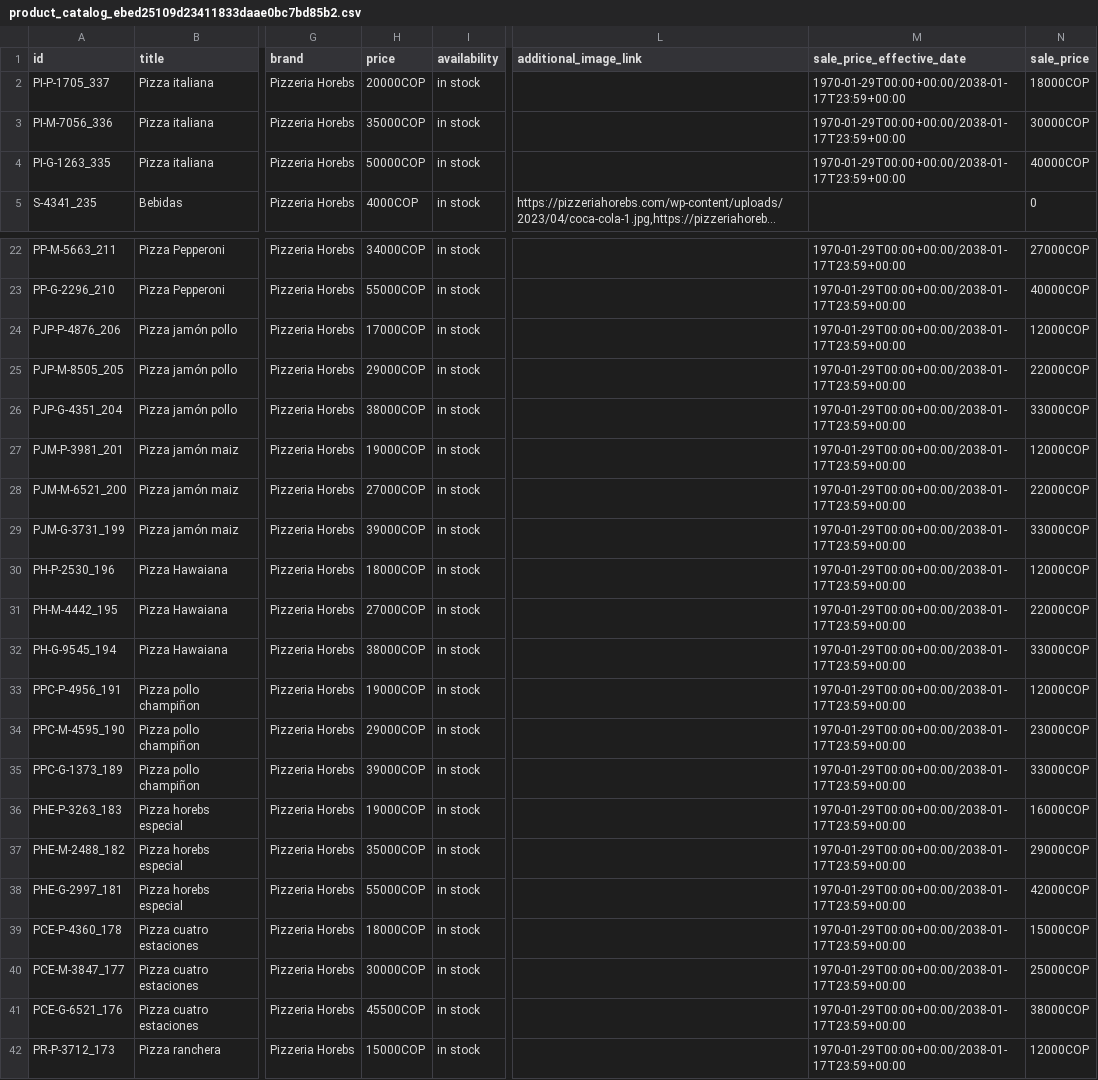
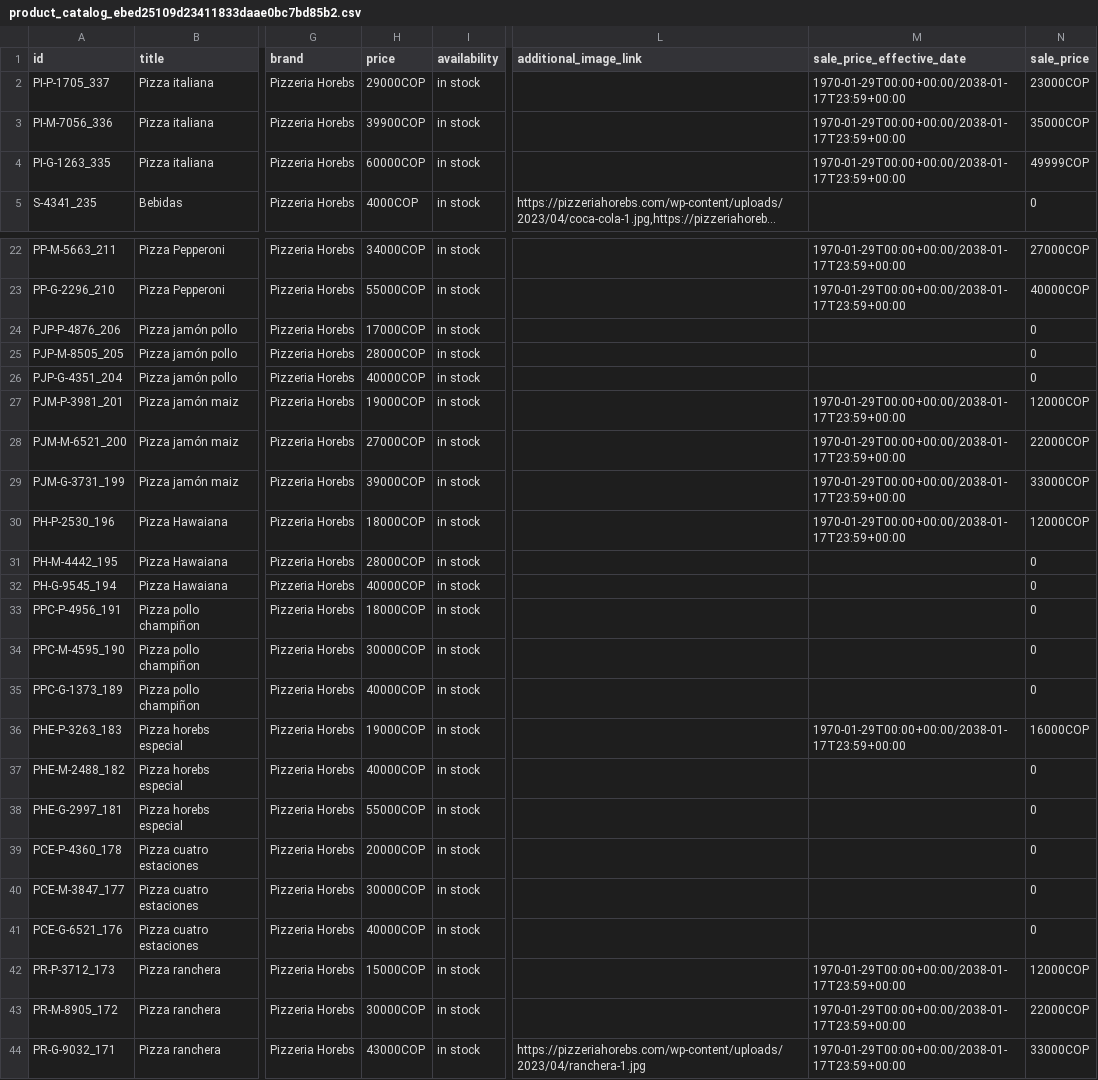
Before and after one commit to jorge-maikel-sierra/Pizzeria_Horebs, a CSV file: wp-content/uploads/facebook_for_woocommerce/product_catalog_ebed25109d23411833daae0bc7bd85b2.csv, drawn as a sheet; only a part is shown, gaps mark what is left out; the shorter side is filled out with more unchanged rows; long unchanged cells end in …; the diff covers the shown part only; the diff names each change by its address in the sheet, - before the commit and + after, or states it on an @@ line.

```diff
--- a/wp-content/uploads/facebook_for_woocommerce/product_catalog_ebed25109d23411833daae0bc7bd85b2.csv
+++ b/wp-content/uploads/facebook_for_woocommerce/product_catalog_ebed25109d23411833daae0bc7bd85b2.csv
-H2 (price): 20000COP
+H2 (price): 29000COP
-N2 (sale_price): 18000COP
+N2 (sale_price): 23000COP
-H3 (price): 35000COP
+H3 (price): 39900COP
-N3 (sale_price): 30000COP
+N3 (sale_price): 35000COP
-H4 (price): 50000COP
+H4 (price): 60000COP
-N4 (sale_price): 40000COP
+N4 (sale_price): 49999COP
-M24:M26 (sale_price_effective_date): 1970-01-29T00:00+00:00/2038-01-17T23:59+00:00
+M24:M26 (sale_price_effective_date): (empty)
-N24 (sale_price): 12000COP
+N24 (sale_price): 0
-H25 (price): 29000COP
+H25 (price): 28000COP
-N25 (sale_price): 22000COP
+N25 (sale_price): 0
-H26 (price): 38000COP
+H26 (price): 40000COP
-N26 (sale_price): 33000COP
+N26 (sale_price): 0
-H31 (price): 27000COP
+H31 (price): 28000COP
-M31:M35 (sale_price_effective_date): 1970-01-29T00:00+00:00/2038-01-17T23:59+00:00
+M31:M35 (sale_price_effective_date): (empty)
-N31 (sale_price): 22000COP
+N31 (sale_price): 0
-H32 (price): 38000COP
+H32 (price): 40000COP
-N32 (sale_price): 33000COP
+N32 (sale_price): 0
-H33 (price): 19000COP
+H33 (price): 18000COP
-N33 (sale_price): 12000COP
+N33 (sale_price): 0
-H34 (price): 29000COP
+H34 (price): 30000COP
-N34 (sale_price): 23000COP
+N34 (sale_price): 0
-H35 (price): 39000COP
+H35 (price): 40000COP
-N35 (sale_price): 33000COP
+N35 (sale_price): 0
-H37 (price): 35000COP
+H37 (price): 40000COP
-M37:M41 (sale_price_effective_date): 1970-01-29T00:00+00:00/2038-01-17T23:59+00:00
+M37:M41 (sale_price_effective_date): (empty)
-N37 (sale_price): 29000COP
+N37 (sale_price): 0
-N38 (sale_price): 42000COP
+N38 (sale_price): 0
-H39 (price): 18000COP
+H39 (price): 20000COP
-N39 (sale_price): 15000COP
+N39 (sale_price): 0
-N40 (sale_price): 25000COP
+N40 (sale_price): 0
-H41 (price): 45500COP
+H41 (price): 40000COP
-N41 (sale_price): 38000COP
+N41 (sale_price): 0
```
Also changed, not shown: 2 edited cells elsewhere in this file, 47 other files.
